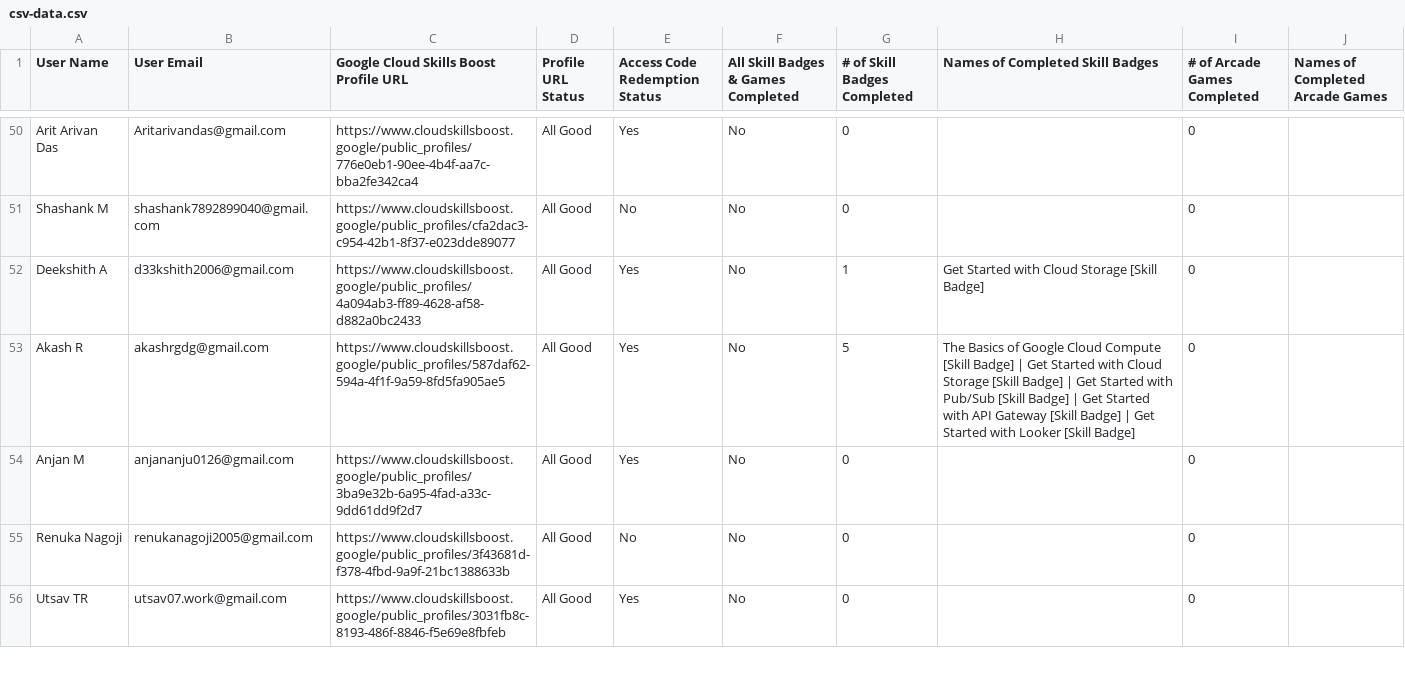
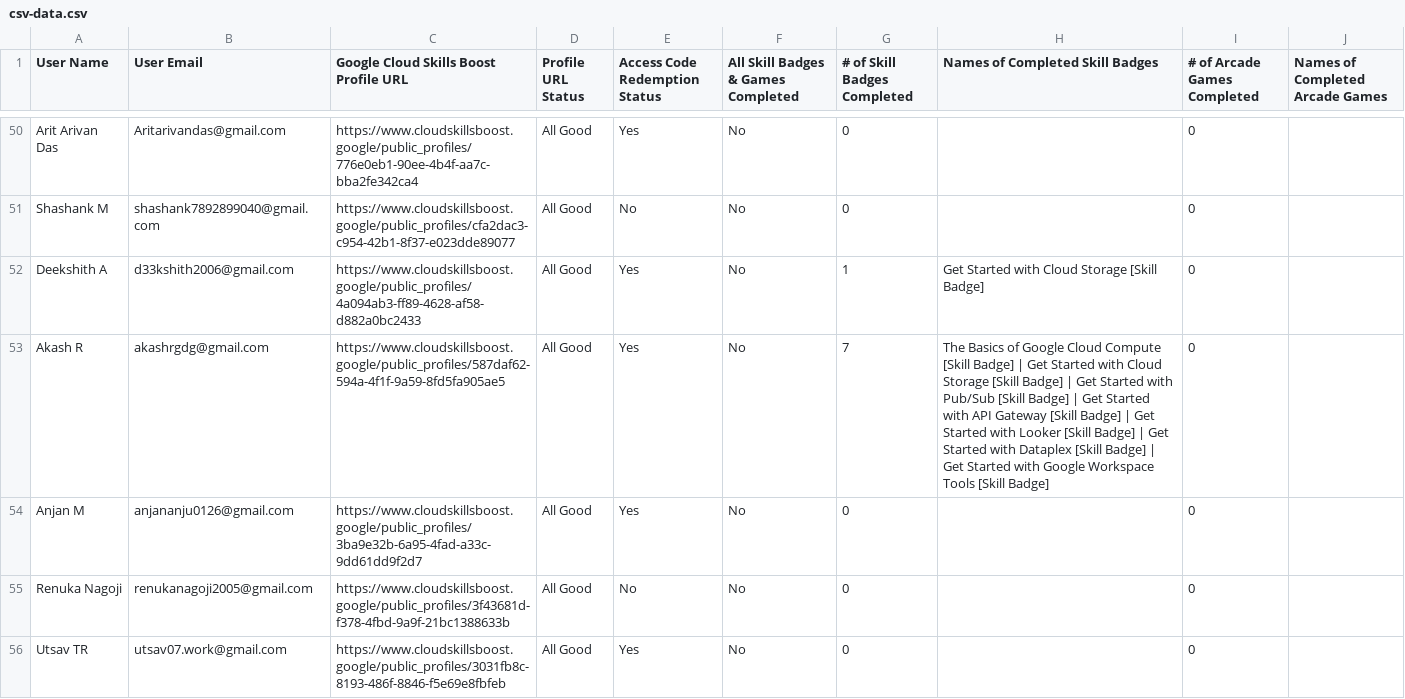
Before and after one commit to Siuumanth/GDG_StudyJams_leaderboard, a CSV file: csv-data.csv, drawn as a sheet; only a part is shown, gaps mark what is left out; the diff covers the shown part only.

```diff
--- a/csv-data.csv
+++ b/csv-data.csv
@@ -52,3 +52,3 @@ User Name,User Email,Google Cloud Skills Boost Profile URL,Profile URL Status,Ac
 "Deekshith A","d33kshith2006@gmail.com","https://www.cloudskillsboost.google/public_profiles/4a094ab3-ff89-4628-af58-d882a0bc2433","All Good","Yes","No",1,"Get Started with Cloud Storage [Skill Badge]",0,""
-"Akash R","akashrgdg@gmail.com","https://www.cloudskillsboost.google/public_profiles/587daf62-594a-4f1f-9a59-8fd5fa905ae5","All Good","Yes","No",5,"The Basics of Google Cloud Compute [Skill Badge] | Get Started with Cloud Storage [Skill Badge] | Get Started with Pub/Sub [Skill Badge] | Get Started with API Gateway [Skill Badge] | Get Started with Looker [Skill Badge]",0,""
+"Akash R","akashrgdg@gmail.com","https://www.cloudskillsboost.google/public_profiles/587daf62-594a-4f1f-9a59-8fd5fa905ae5","All Good","Yes","No",7,"The Basics of Google Cloud Compute [Skill Badge] | Get Started with Cloud Storage [Skill Badge] | Get Started with Pub/Sub [Skill Badge] | Get Started with API Gateway [Skill Badge] | Get Started with Looker [Skill Badge] | Get Started with Dataplex [Skill Badge] | Get Started with Google Workspace Tools [Skill Badge]",0,""
 "Anjan M","anjananju0126@gmail.com","https://www.cloudskillsboost.google/public_profiles/3ba9e32b-6a95-4fad-a33c-9dd61dd9f2d7","All Good","Yes","No",0,"",0,""
```
Also changed, not shown: 38 edited cells elsewhere in this file, 1 other file.
